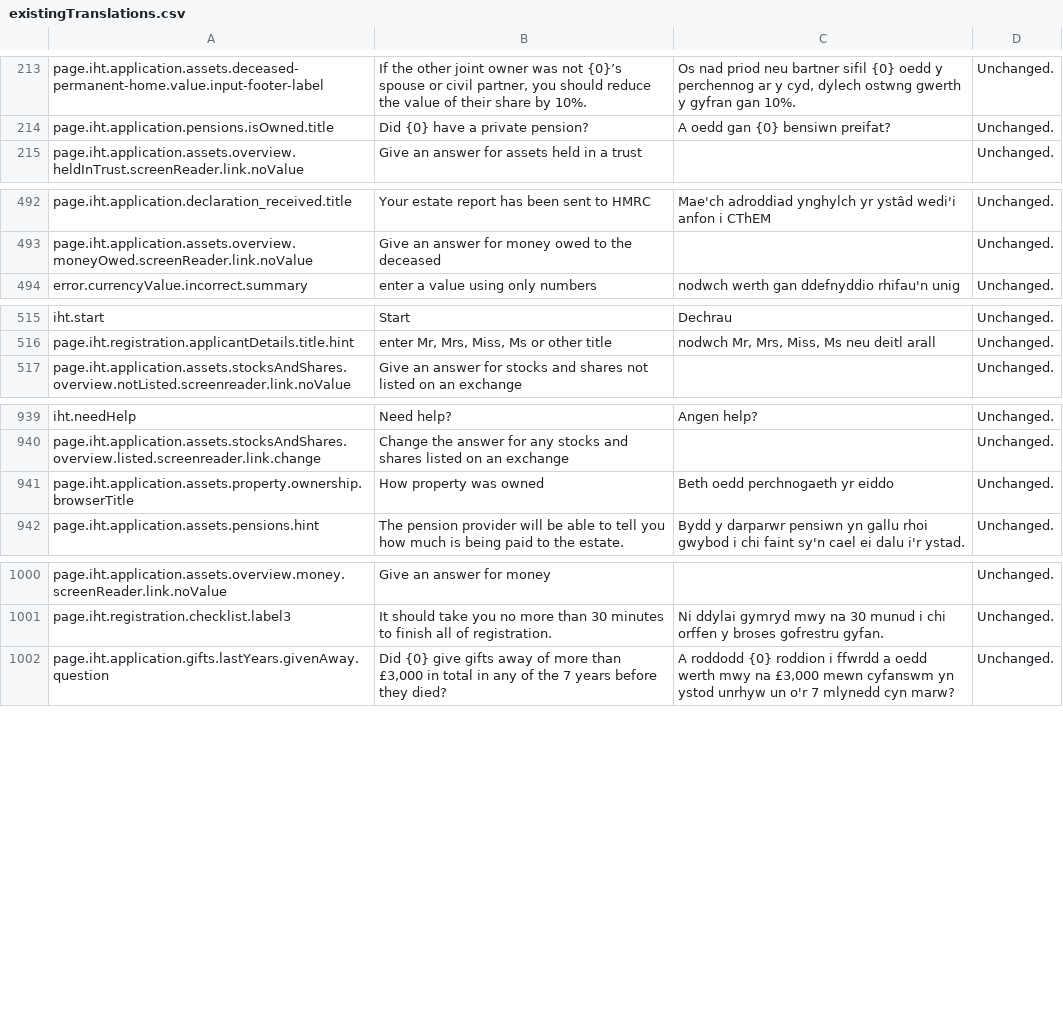
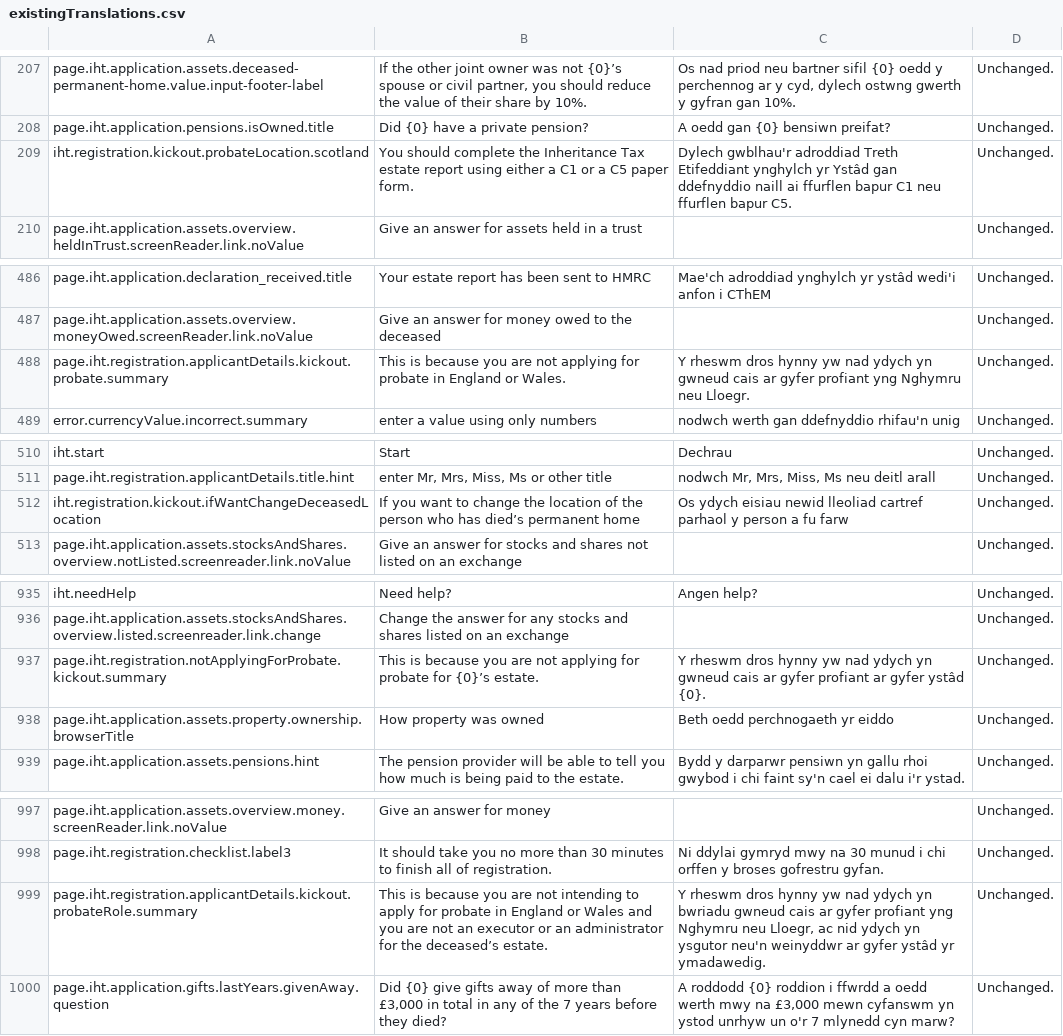
Before and after one commit to hmrc/translation, a CSV file: existingTranslations.csv, drawn as a sheet; only a part is shown, gaps mark what is left out; the diff covers the shown part only.

```diff
--- a/existingTranslations.csv
+++ b/existingTranslations.csv
@@ -214,2 +208,3 @@ page.iht.application.assets.deceased-permanent-home.value.input-footer-label	If
 page.iht.application.pensions.isOwned.title	Did {0} have a private pension?	A oedd gan {0} bensiwn preifat?	Unchanged.
+iht.registration.kickout.probateLocation.scotland	You should complete the Inheritance Tax estate report using either a C1 or a C5 paper form.	Dylech gwblhau'r adroddiad Treth Etifeddiant ynghylch yr Ystâd gan ddefnyddio naill ai ffurflen bapur C1 neu ffurflen bapur C5.	Unchanged.
 page.iht.application.assets.overview.heldInTrust.screenReader.link.noValue	Give an answer for assets held in a trust		Unchanged.
@@ -493,2 +487,3 @@ page.iht.application.declaration_received.title	Your estate report has been sent
 page.iht.application.assets.overview.moneyOwed.screenReader.link.noValue	Give an answer for money owed to the deceased		Unchanged.
+page.iht.registration.applicantDetails.kickout.probate.summary	This is because you are not applying for probate in England or Wales.	Y rheswm dros hynny yw nad ydych yn gwneud cais ar gyfer profiant yng Nghymru neu Lloegr.	Unchanged.
 error.currencyValue.incorrect.summary	enter a value using only numbers	nodwch werth gan ddefnyddio rhifau'n unig	Unchanged.
@@ -516,2 +511,3 @@ iht.start	Start	Dechrau	Unchanged.
 page.iht.registration.applicantDetails.title.hint	enter Mr, Mrs, Miss, Ms or other title	nodwch Mr, Mrs, Miss, Ms neu deitl arall	Unchanged.
+iht.registration.kickout.ifWantChangeDeceasedLocation	If you want to change the location of the person who has died’s permanent home	Os ydych eisiau newid lleoliad cartref parhaol y person a fu farw	Unchanged.
 page.iht.application.assets.stocksAndShares.overview.notListed.screenreader.link.noValue	Give an answer for stocks and shares not listed on an exchange		Unchanged.
@@ -940,2 +936,3 @@ iht.needHelp	Need help?	Angen help?	Unchanged.
 page.iht.application.assets.stocksAndShares.overview.listed.screenreader.link.change	Change the answer for any stocks and shares listed on an exchange		Unchanged.
+page.iht.registration.notApplyingForProbate.kickout.summary	This is because you are not applying for probate for {0}’s estate.	Y rheswm dros hynny yw nad ydych yn gwneud cais ar gyfer profiant ar gyfer ystâd {0}.	Unchanged.
 page.iht.application.assets.property.ownership.browserTitle	How property was owned	Beth oedd perchnogaeth yr eiddo	Unchanged.
@@ -1001,2 +998,3 @@ page.iht.application.assets.overview.money.screenReader.link.noValue	Give an ans
 page.iht.registration.checklist.label3	It should take you no more than 30 minutes to finish all of registration.	Ni ddylai gymryd mwy na 30 munud i chi orffen y broses gofrestru gyfan.	Unchanged.
+page.iht.registration.applicantDetails.kickout.probateRole.summary	This is because you are not intending to apply for probate in England or Wales and you are not an executor or an administrator for the deceased’s estate.	Y rheswm dros hynny yw nad ydych yn bwriadu gwneud cais ar gyfer profiant yng Nghymru neu Lloegr, ac nid ydych yn ysgutor neu'n weinyddwr ar gyfer ystâd yr ymadawedig.	Unchanged.
 page.iht.application.gifts.lastYears.givenAway.question	Did {0} give gifts away of more than £3,000 in total in any of the 7 years before they died?	A roddodd {0} roddion i ffwrdd a oedd werth mwy na £3,000 mewn cyfanswm yn ystod unrhyw un o'r 7 mlynedd cyn marw?	Unchanged.
```
Also changed, not shown: 8 added rows, 13 removed rows and 3 edited cells elsewhere in this file, receivedTranslations.csv, 1 other file.
